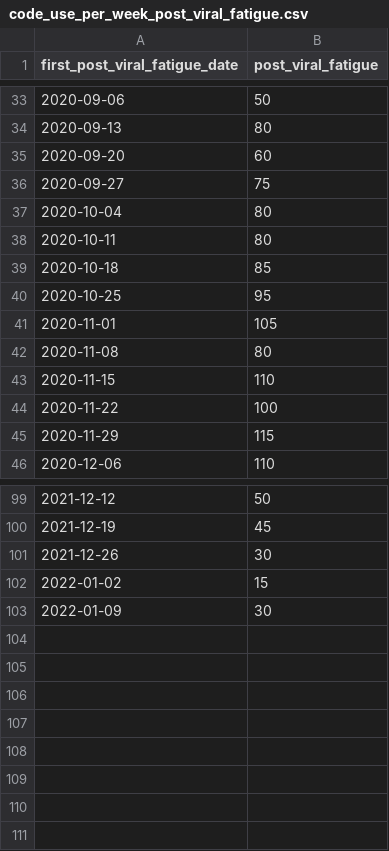
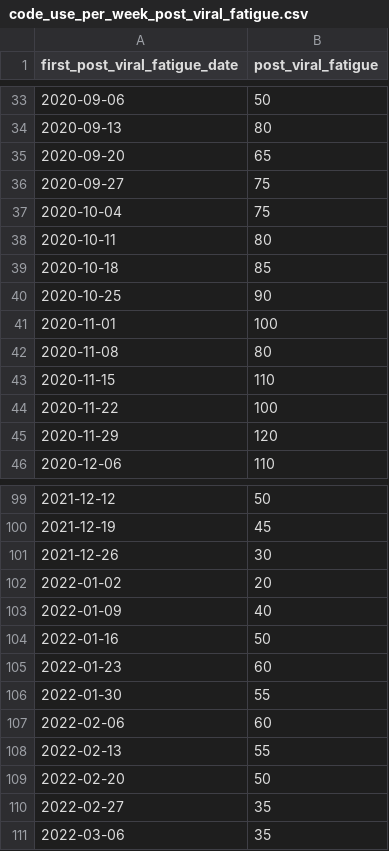
Before and after one commit to opensafely/long-covid, a CSV file: released_outputs/emis/code_use_per_week_post_viral_fatigue.csv, drawn as a sheet; only a part is shown, gaps mark what is left out; the diff covers the shown part only.

```diff
--- a/released_outputs/emis/code_use_per_week_post_viral_fatigue.csv
+++ b/released_outputs/emis/code_use_per_week_post_viral_fatigue.csv
@@ -34,9 +34,9 @@ first_post_viral_fatigue_date,post_viral_fatigue
 2020-09-13,80
-2020-09-20,60
+2020-09-20,65
 2020-09-27,75
-2020-10-04,80
+2020-10-04,75
 2020-10-11,80
 2020-10-18,85
-2020-10-25,95
-2020-11-01,105
+2020-10-25,90
+2020-11-01,100
 2020-11-08,80
@@ -44,3 +44,3 @@ first_post_viral_fatigue_date,post_viral_fatigue
 2020-11-22,100
-2020-11-29,115
+2020-11-29,120
 2020-12-06,110
@@ -101,3 +101,11 @@ first_post_viral_fatigue_date,post_viral_fatigue
 2021-12-26,30
-2022-01-02,15
-2022-01-09,30
+2022-01-02,20
+2022-01-09,40
+2022-01-16,50
+2022-01-23,60
+2022-01-30,55
+2022-02-06,60
+2022-02-13,55
+2022-02-20,50
+2022-02-27,35
+2022-03-06,35
```
Also changed, not shown: 13 edited cells elsewhere in this file, released_outputs/emis/code_use_per_week_long_covid.csv, released_outputs/output/all_long_covid_codes.csv, 12 other files.
